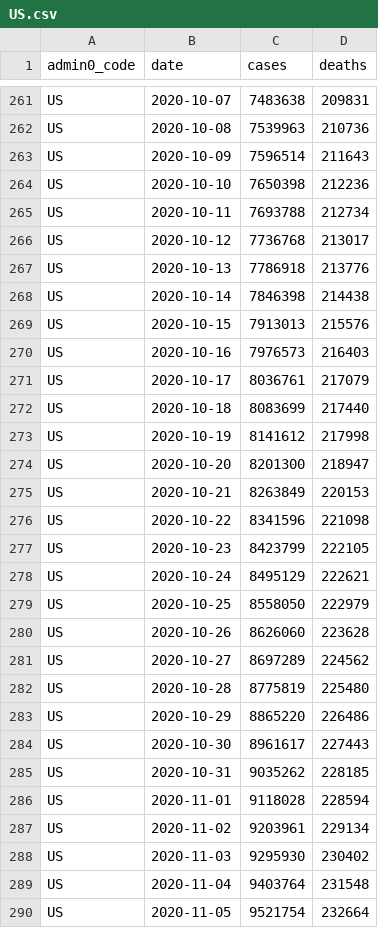
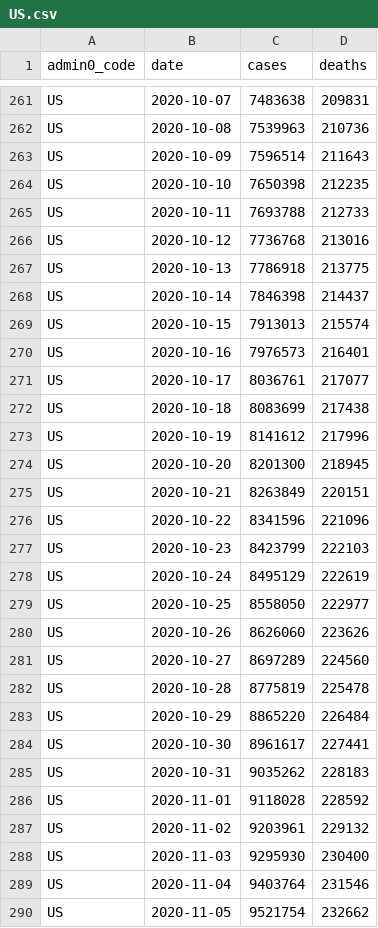
Before and after one commit to covid-open-data/xform-casecount-us-usafacts, a CSV file: output/admin0/US.csv, drawn as a sheet; only a part is shown, gaps mark what is left out; the diff covers the shown part only.

```diff
--- a/output/admin0/US.csv
+++ b/output/admin0/US.csv
@@ -263,28 +263,28 @@ US,2020-10-08,7539963,210736
 US,2020-10-09,7596514,211643
-US,2020-10-10,7650398,212236
-US,2020-10-11,7693788,212734
-US,2020-10-12,7736768,213017
-US,2020-10-13,7786918,213776
-US,2020-10-14,7846398,214438
-US,2020-10-15,7913013,215576
-US,2020-10-16,7976573,216403
-US,2020-10-17,8036761,217079
-US,2020-10-18,8083699,217440
-US,2020-10-19,8141612,217998
-US,2020-10-20,8201300,218947
-US,2020-10-21,8263849,220153
-US,2020-10-22,8341596,221098
-US,2020-10-23,8423799,222105
-US,2020-10-24,8495129,222621
-US,2020-10-25,8558050,222979
-US,2020-10-26,8626060,223628
-US,2020-10-27,8697289,224562
-US,2020-10-28,8775819,225480
-US,2020-10-29,8865220,226486
-US,2020-10-30,8961617,227443
-US,2020-10-31,9035262,228185
-US,2020-11-01,9118028,228594
-US,2020-11-02,9203961,229134
-US,2020-11-03,9295930,230402
-US,2020-11-04,9403764,231548
-US,2020-11-05,9521754,232664
+US,2020-10-10,7650398,212235
+US,2020-10-11,7693788,212733
+US,2020-10-12,7736768,213016
+US,2020-10-13,7786918,213775
+US,2020-10-14,7846398,214437
+US,2020-10-15,7913013,215574
+US,2020-10-16,7976573,216401
+US,2020-10-17,8036761,217077
+US,2020-10-18,8083699,217438
+US,2020-10-19,8141612,217996
+US,2020-10-20,8201300,218945
+US,2020-10-21,8263849,220151
+US,2020-10-22,8341596,221096
+US,2020-10-23,8423799,222103
+US,2020-10-24,8495129,222619
+US,2020-10-25,8558050,222977
+US,2020-10-26,8626060,223626
+US,2020-10-27,8697289,224560
+US,2020-10-28,8775819,225478
+US,2020-10-29,8865220,226484
+US,2020-10-30,8961617,227441
+US,2020-10-31,9035262,228183
+US,2020-11-01,9118028,228592
+US,2020-11-02,9203961,229132
+US,2020-11-03,9295930,230400
+US,2020-11-04,9403764,231546
+US,2020-11-05,9521754,232662
```
Also changed, not shown: 1 added row and 17 edited cells elsewhere in this file, output/admin1/US.csv.
